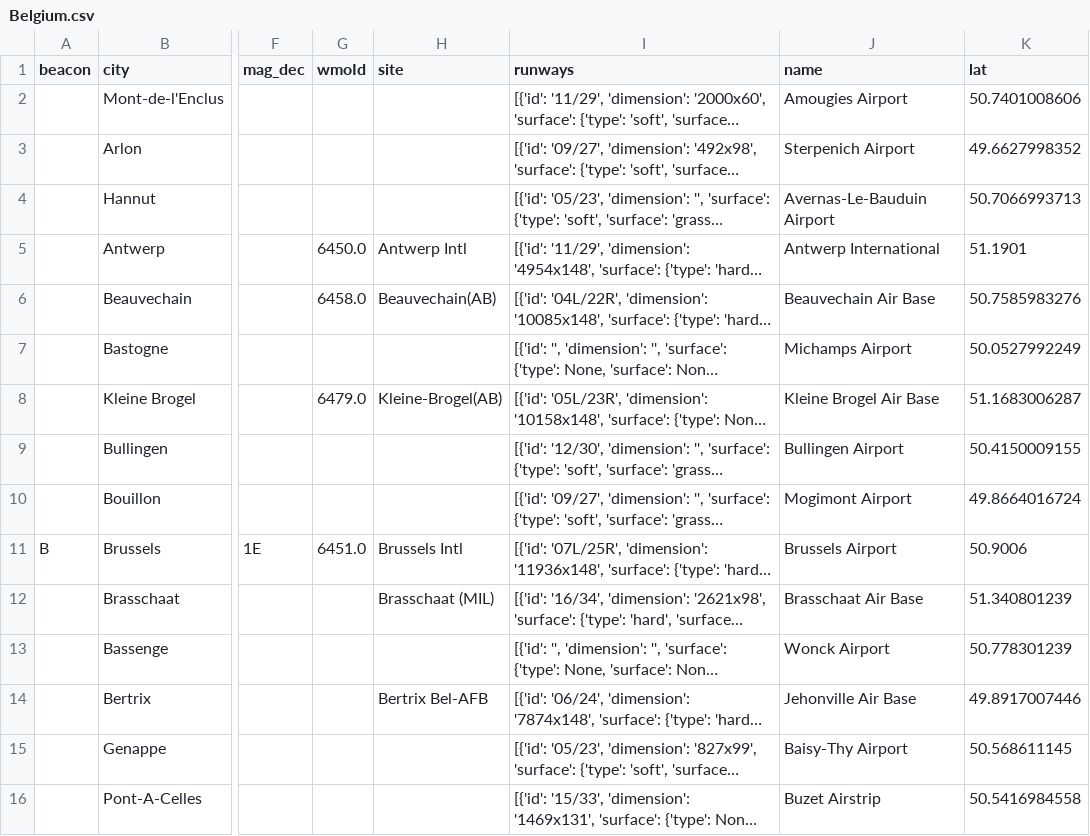
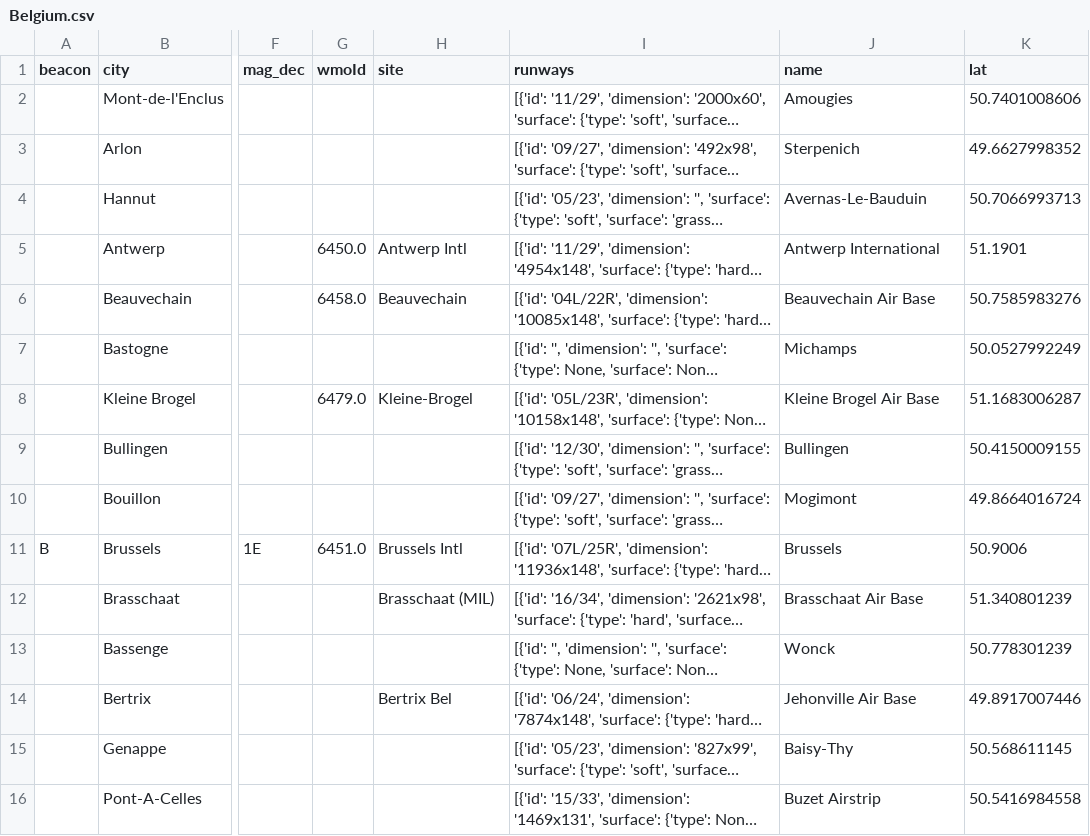
Before and after one commit to skywalk-aviation/data, a CSV file: aerodromes/Belgium.csv, drawn as a sheet; only a part is shown, gaps mark what is left out; long unchanged cells end in …; the diff covers the shown part only; the diff names each change by its address in the sheet, - before the commit and + after, or states it on an @@ line.

Commit message:
update

```diff
--- a/aerodromes/Belgium.csv
+++ b/aerodromes/Belgium.csv
-J2 (name): Amougies Airport
+J2 (name): Amougies
-J3 (name): Sterpenich Airport
+J3 (name): Sterpenich
-J4 (name): Avernas-Le-Bauduin Airport
+J4 (name): Avernas-Le-Bauduin
-H6 (site): Beauvechain(AB)
+H6 (site): Beauvechain
-J7 (name): Michamps Airport
+J7 (name): Michamps
-H8 (site): Kleine-Brogel(AB)
+H8 (site): Kleine-Brogel
-J9 (name): Bullingen Airport
+J9 (name): Bullingen
-J10 (name): Mogimont Airport
+J10 (name): Mogimont
-J11 (name): Brussels Airport
+J11 (name): Brussels
-J13 (name): Wonck Airport
+J13 (name): Wonck
-H14 (site): Bertrix Bel-AFB
+H14 (site): Bertrix Bel
-J15 (name): Baisy-Thy Airport
+J15 (name): Baisy-Thy
```
Also changed, not shown: 44 edited cells elsewhere in this file.
